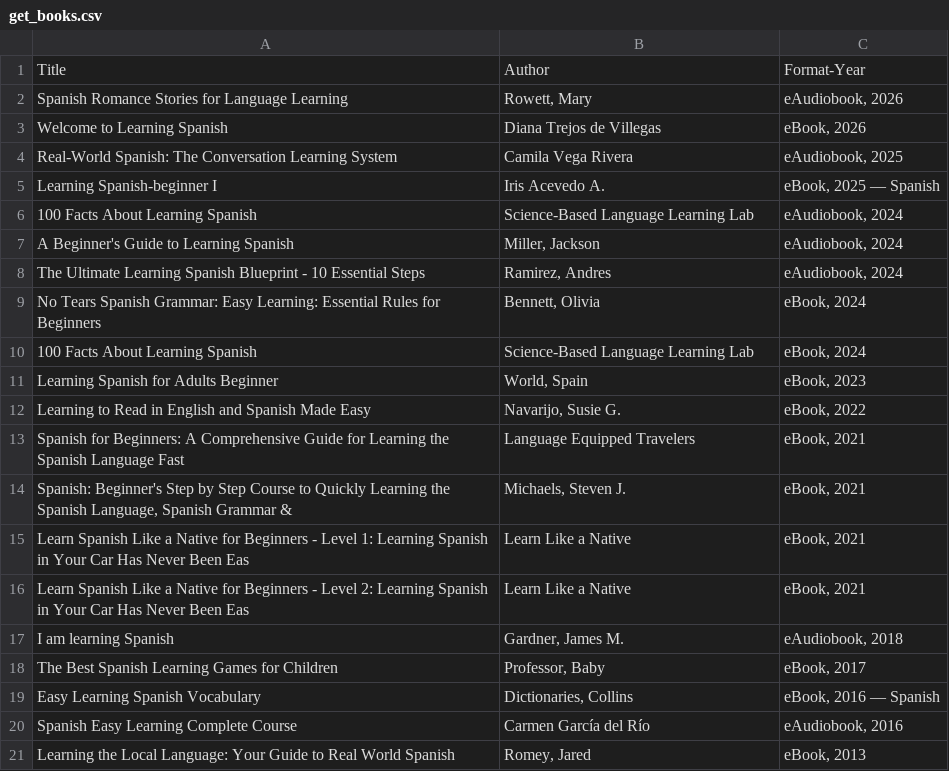
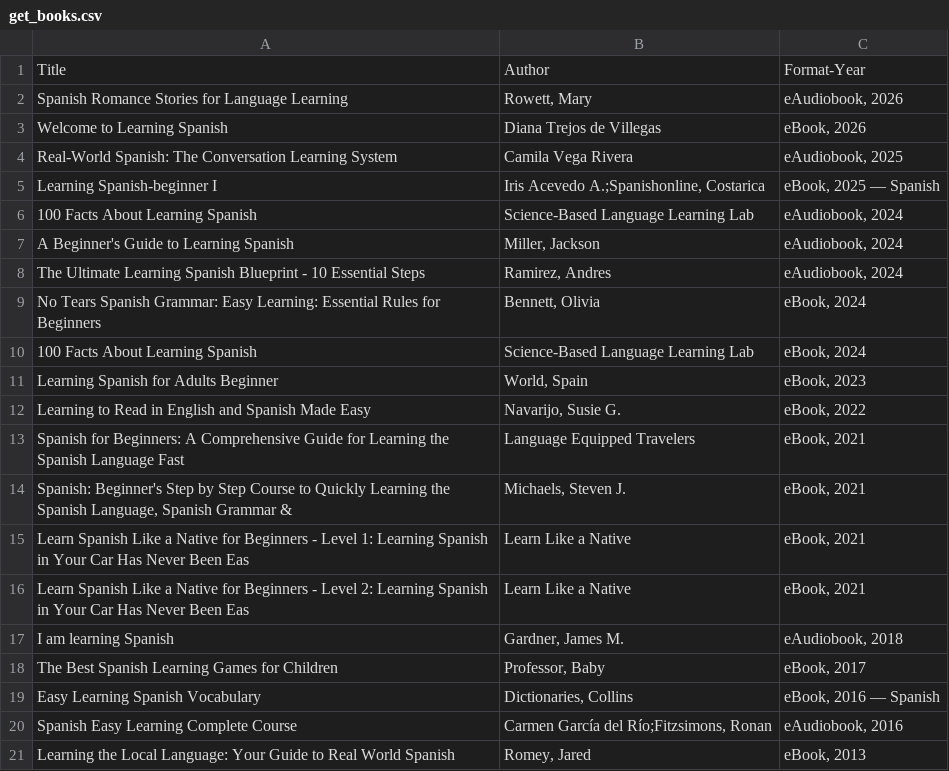
Before and after one commit to sleepypanda25/python_homework, a CSV file: assignment8/get_books.csv, drawn as a sheet.

Commit message:
assignment8 changes #5

```diff
--- a/assignment8/get_books.csv
+++ b/assignment8/get_books.csv
@@ -4,3 +4,3 @@ Welcome to Learning Spanish,Diana Trejos de Villegas,"eBook, 2026"
 Real-World Spanish: The Conversation Learning System,Camila Vega Rivera,"eAudiobook, 2025"
-Learning Spanish-beginner I,Iris Acevedo A.,"eBook, 2025 — Spanish"
+Learning Spanish-beginner I,"Iris Acevedo A.;Spanishonline, Costarica","eBook, 2025 — Spanish"
 100 Facts About Learning Spanish,Science-Based Language Learning Lab,"eAudiobook, 2024"
@@ -19,3 +19,3 @@ The Best Spanish Learning Games for Children,"Professor, Baby","eBook, 2017"
 Easy Learning Spanish Vocabulary,"Dictionaries, Collins","eBook, 2016 — Spanish"
-Spanish Easy Learning Complete Course,Carmen García del Río,"eAudiobook, 2016"
+Spanish Easy Learning Complete Course,"Carmen García del Río;Fitzsimons, Ronan","eAudiobook, 2016"
 Learning the Local Language: Your Guide to Real World Spanish,"Romey, Jared","eBook, 2013"
```
Also changed, not shown: 3 other files.
